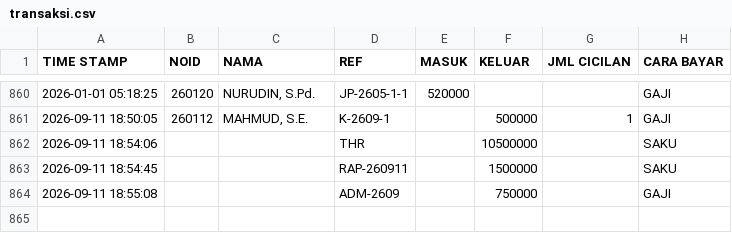
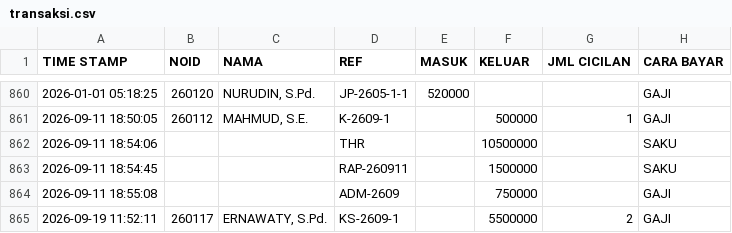
Before and after one commit to nexalone/KGP, a CSV file: data/transaksi.csv, drawn as a sheet; only a part is shown, gaps mark what is left out; the diff names each change by its address in the sheet, - before the commit and + after, or states it on an @@ line.

Commit message:
Update transaksi.csv - 2026-09-19T04:52:14.305Z

```diff
--- a/data/transaksi.csv
+++ b/data/transaksi.csv
+row 865: 2026-09-19 11:52:11 | 260117 | ERNAWATY, S.Pd. | KS-2609-1 |  | 5500000 | 2 | GAJI
```
